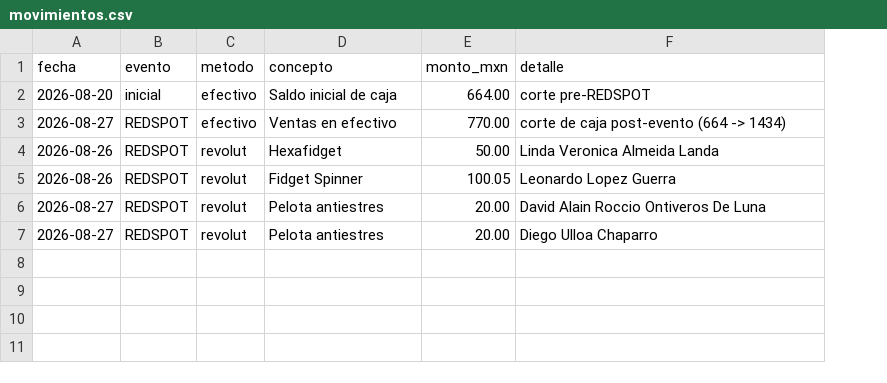
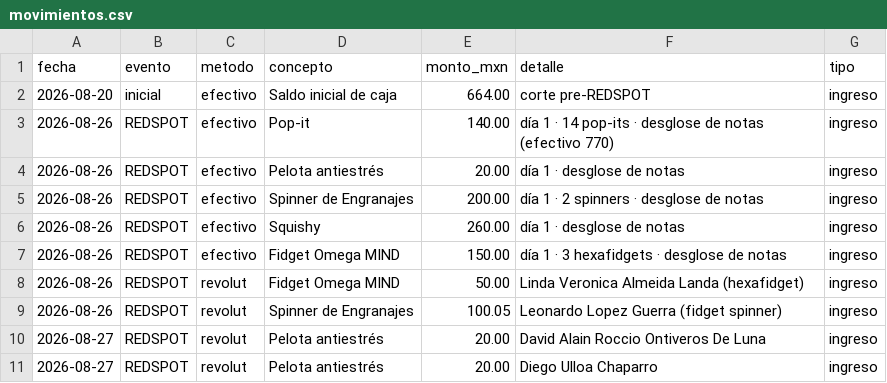
Before and after one commit to Quique2/mind-store, a CSV file: cuentas/movimientos.csv, drawn as a sheet; removed rows and columns are numbered as before the commit, all else as after; the diff names each change by its address in the sheet, - before the commit and + after, or states it on an @@ line.

```diff
--- a/cuentas/movimientos.csv
+++ b/cuentas/movimientos.csv
+column G (tipo), row 2: ingreso; rows 8-11: all ingreso
-row 3: 2026-08-27 | REDSPOT | efectivo | Ventas en efectivo | 770.00 | corte de caja post-evento (664 -> 1434)
+row 3: 2026-08-26 | REDSPOT | efectivo | Pop-it | 140.00 | día 1 · 14 pop-its · desglose de notas (efectivo 770) | ingreso
+row 4: 2026-08-26 | REDSPOT | efectivo | Pelota antiestrés | 20.00 | día 1 · desglose de notas | ingreso
+row 5: 2026-08-26 | REDSPOT | efectivo | Spinner de Engranajes | 200.00 | día 1 · 2 spinners · desglose de notas | ingreso
+row 6: 2026-08-26 | REDSPOT | efectivo | Squishy | 260.00 | día 1 · desglose de notas | ingreso
+row 7: 2026-08-26 | REDSPOT | efectivo | Fidget Omega MIND | 150.00 | día 1 · 3 hexafidgets · desglose de notas | ingreso
-D8 (concepto): Hexafidget
+D8 (concepto): Fidget Omega MIND
-F8 (detalle): Linda Veronica Almeida Landa
+F8 (detalle): Linda Veronica Almeida Landa (hexafidget)
-D9 (concepto): Fidget Spinner
+D9 (concepto): Spinner de Engranajes
-F9 (detalle): Leonardo Lopez Guerra
+F9 (detalle): Leonardo Lopez Guerra (fidget spinner)
-D10:D11 (concepto): Pelota antiestres
+D10:D11 (concepto): Pelota antiestrés
```
Also changed, not shown: 6 other files.
